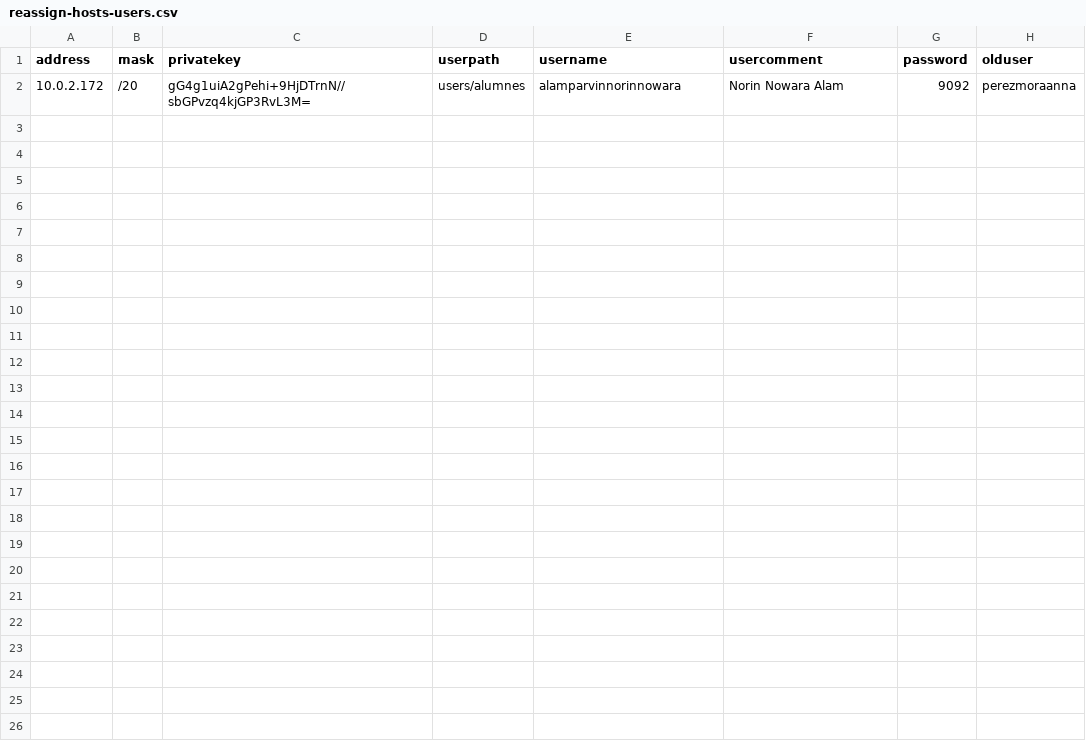
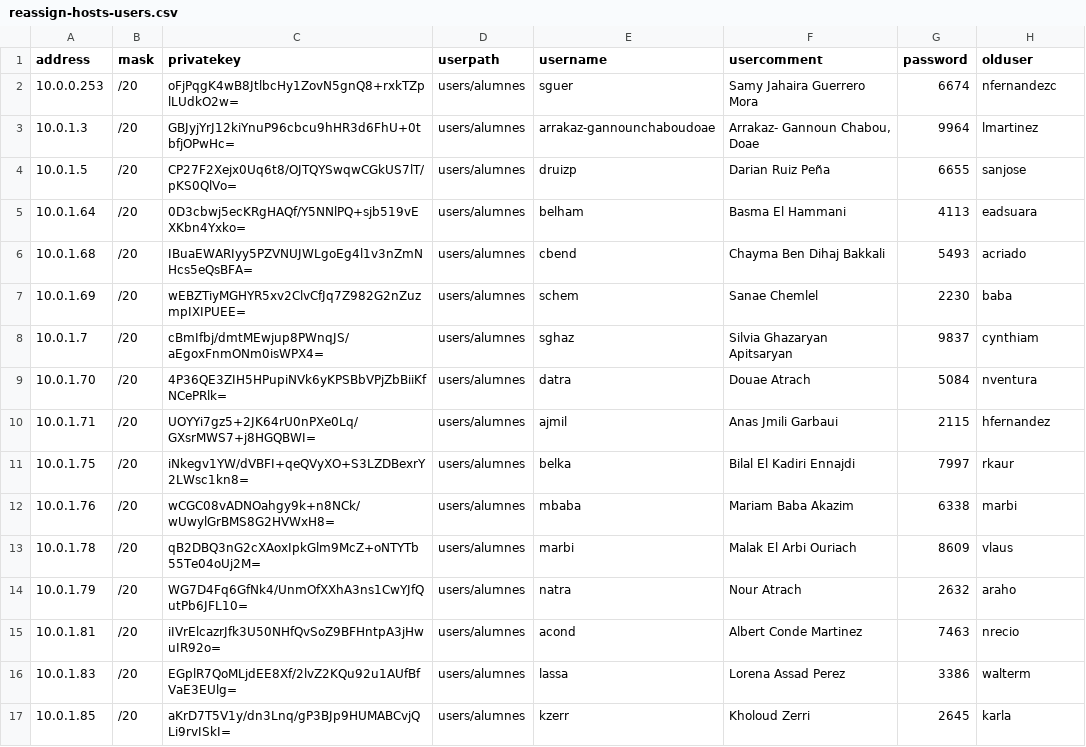
Before and after one commit to vcarceler/playbooks-ubuntu2004, a CSV file: tools/vpn-add-hosts/reassign-hosts-users.csv, drawn as a sheet; removed rows and columns are numbered as before the commit, all else as after; the diff names each change by its address in the sheet, - before the commit and + after, or states it on an @@ line.

```diff
--- a/tools/vpn-add-hosts/reassign-hosts-users.csv
+++ b/tools/vpn-add-hosts/reassign-hosts-users.csv
-row 2: 10.0.2.172 | /20 | gG4g1uiA2gPehi+9HjDTrnN//sbGPvzq4kjGP3RvL3M= | users/alumnes | alamparvinnorinnowara | Norin Nowara Alam | 9092 | perezmoraanna
+row 2: 10.0.0.253 | /20 | oFjPqgK4wB8JtlbcHy1ZovN5gnQ8+rxkTZplLUdkO2w= | users/alumnes | sguer | Samy Jahaira Guerrero Mora | 6674 | nfernandezc
+row 3: 10.0.1.3 | /20 | GBJyjYrJ12kiYnuP96cbcu9hHR3d6FhU+0tbfjOPwHc= | users/alumnes | arrakaz-gannounchaboudoae | Arrakaz- Gannoun Chabou, Doae | 9964 | lmartinez
+row 4: 10.0.1.5 | /20 | CP27F2Xejx0Uq6t8/OJTQYSwqwCGkUS7lT/pKS0QlVo= | users/alumnes | druizp | Darian Ruiz Peña | 6655 | sanjose
+row 5: 10.0.1.64 | /20 | 0D3cbwj5ecKRgHAQf/Y5NNlPQ+sjb519vEXKbn4Yxko= | users/alumnes | belham | Basma El Hammani | 4113 | eadsuara
+row 6: 10.0.1.68 | /20 | IBuaEWARIyy5PZVNUJWLgoEg4l1v3nZmNHcs5eQsBFA= | users/alumnes | cbend | Chayma Ben Dihaj Bakkali | 5493 | acriado
+row 7: 10.0.1.69 | /20 | wEBZTiyMGHYR5xv2ClvCfJq7Z982G2nZuzmpIXIPUEE= | users/alumnes | schem | Sanae Chemlel | 2230 | baba
+row 8: 10.0.1.7 | /20 | cBmIfbj/dmtMEwjup8PWnqJS/aEgoxFnmONm0isWPX4= | users/alumnes | sghaz | Silvia Ghazaryan Apitsaryan | 9837 | cynthiam
+row 9: 10.0.1.70 | /20 | 4P36QE3ZIH5HPupiNVk6yKPSBbVPjZbBiiKfNCePRlk= | users/alumnes | datra | Douae Atrach | 5084 | nventura
+row 10: 10.0.1.71 | /20 | UOYYi7gz5+2JK64rU0nPXe0Lq/GXsrMWS7+j8HGQBWI= | users/alumnes | ajmil | Anas Jmili Garbaui | 2115 | hfernandez
+row 11: 10.0.1.75 | /20 | iNkegv1YW/dVBFI+qeQVyXO+S3LZDBexrY2LWsc1kn8= | users/alumnes | belka | Bilal El Kadiri Ennajdi | 7997 | rkaur
+row 12: 10.0.1.76 | /20 | wCGC08vADNOahgy9k+n8NCk/wUwylGrBMS8G2HVWxH8= | users/alumnes | mbaba | Mariam Baba Akazim | 6338 | marbi
+row 13: 10.0.1.78 | /20 | qB2DBQ3nG2cXAoxIpkGlm9McZ+oNTYTb55Te04oUj2M= | users/alumnes | marbi | Malak El Arbi Ouriach | 8609 | vlaus
+row 14: 10.0.1.79 | /20 | WG7D4Fq6GfNk4/UnmOfXXhA3ns1CwYJfQutPb6JFL10= | users/alumnes | natra | Nour Atrach | 2632 | araho
+row 15: 10.0.1.81 | /20 | iIVrElcazrJfk3U50NHfQvSoZ9BFHntpA3jHwuIR92o= | users/alumnes | acond | Albert Conde Martinez | 7463 | nrecio
+row 16: 10.0.1.83 | /20 | EGplR7QoMLjdEE8Xf/2lvZ2KQu92u1AUfBfVaE3EUlg= | users/alumnes | lassa | Lorena Assad Perez | 3386 | walterm
+row 17: 10.0.1.85 | /20 | aKrD7T5V1y/dn3Lnq/gP3BJp9HUMABCvjQLi9rvISkI= | users/alumnes | kzerr | Kholoud Zerri | 2645 | karla
```
Also changed, not shown: 5 other files.
